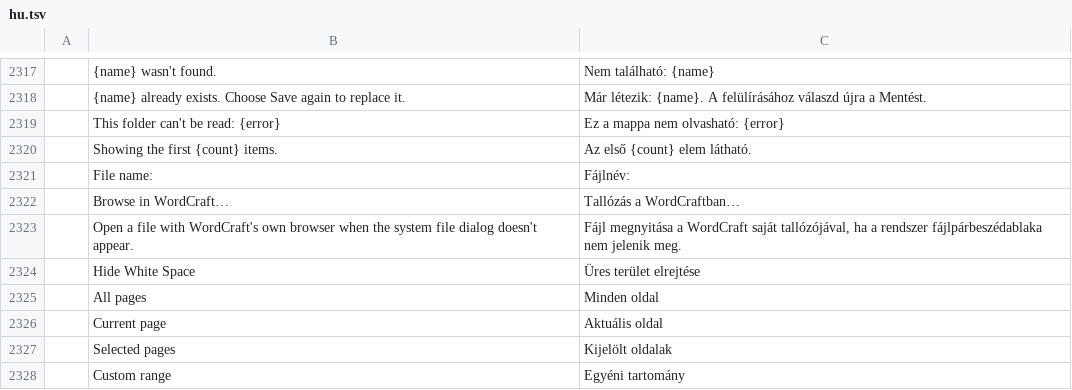
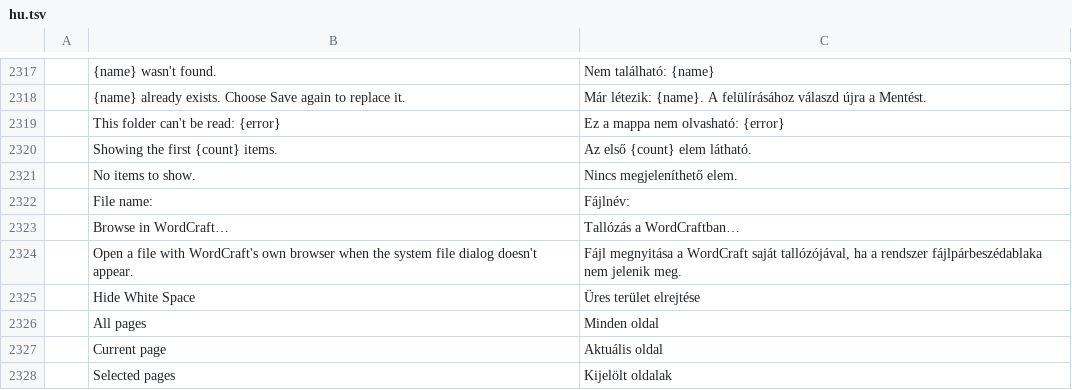
Before and after one commit to 0x-fork/wordcraft, a TSV file: crates/ui-egui/src/i18n/hu.tsv, drawn as a sheet; only a part is shown, gaps mark what is left out; the shorter side is filled out with more unchanged rows.

```diff
--- a/crates/ui-egui/src/i18n/hu.tsv
+++ b/crates/ui-egui/src/i18n/hu.tsv
@@ -2320,2 +2320,3 @@
 	Showing the first {count} items.	Az első {count} elem látható.
+	No items to show.	Nincs megjeleníthető elem.
 	File name:	Fájlnév:
```
Also changed, not shown: crates/ui-egui/src/i18n/bg.tsv, crates/ui-egui/src/i18n/cs.tsv, 8 other files.
